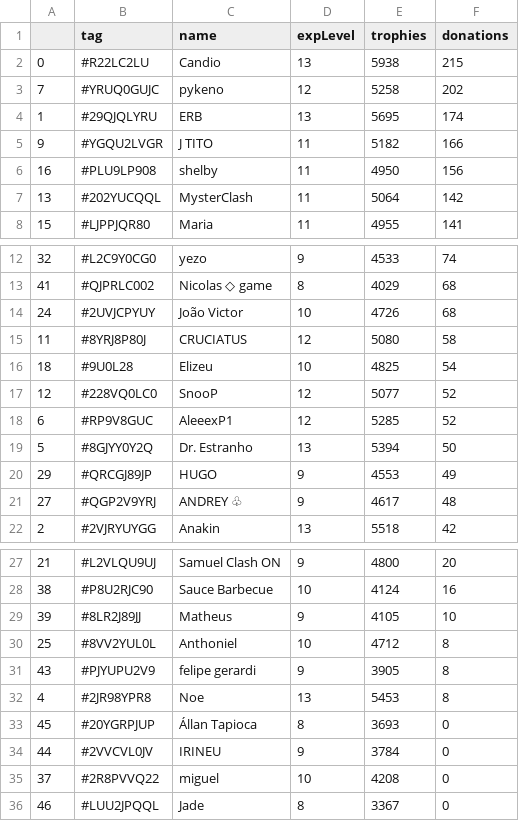
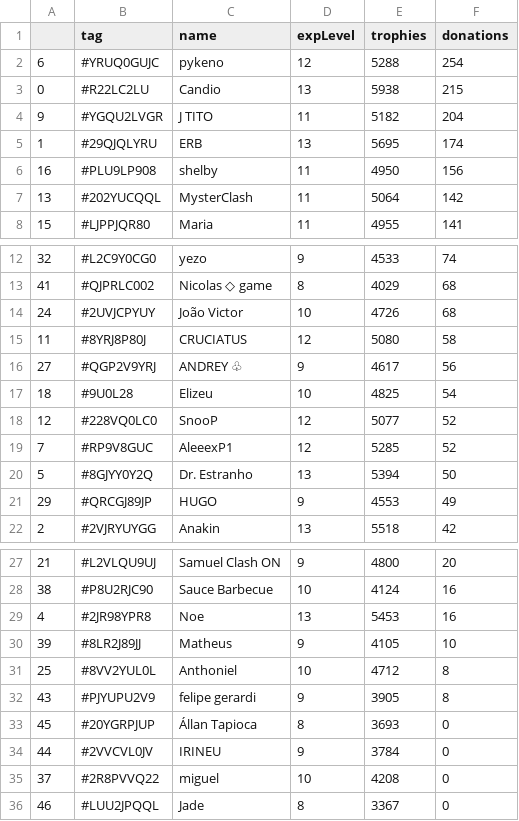
Before and after one commit to Brunopbb/APIClashRoyale, a CSV file: Members.csv, drawn as a sheet; only a part is shown, gaps mark what is left out.

Commit message:
Atualização

```diff
--- a/Members.csv
+++ b/Members.csv
@@ -1,6 +1,6 @@
 ,tag,name,expLevel,trophies,donations
+6,#YRUQ0GUJC,pykeno,12,5288,254
 0,#R22LC2LU,Candio,13,5938,215
-7,#YRUQ0GUJC,pykeno,12,5258,202
+9,#YGQU2LVGR,J TITO,11,5182,204
 1,#29QJQLYRU,ERB,13,5695,174
-9,#YGQU2LVGR,J TITO,11,5182,166
 16,#PLU9LP908,shelby,11,4950,156
@@ -15,8 +15,8 @@
 11,#8YRJ8P80J,CRUCIATUS,12,5080,58
+27,#QGP2V9YRJ,ANDREY ♧,9,4617,56
 18,#9U0L28,Elizeu,10,4825,54
 12,#228VQ0LC0,SnooP,12,5077,52
-6,#RP9V8GUC,AleeexP1,12,5285,52
+7,#RP9V8GUC,AleeexP1,12,5285,52
 5,#8GJYY0Y2Q,Dr. Estranho,13,5394,50
 29,#QRCGJ89JP,HUGO,9,4553,49
-27,#QGP2V9YRJ,ANDREY ♧,9,4617,48
 2,#2VJRYUYGG,Anakin,13,5518,42
@@ -28,2 +28,3 @@
 38,#P8U2RJC90,Sauce Barbecue,10,4124,16
+4,#2JR98YPR8,Noe,13,5453,16
 39,#8LR2J89JJ,Matheus,9,4105,10
@@ -31,3 +32,2 @@
 43,#PJYUPU2V9,felipe gerardi,9,3905,8
-4,#2JR98YPR8,Noe,13,5453,8
 45,#20YGRPJUP,Állan Tapioca,8,3693,0
```
